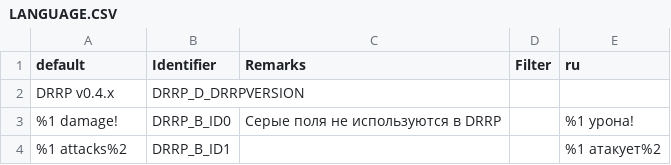
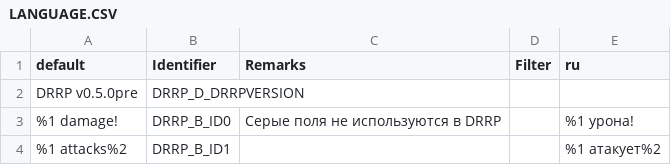
Before and after one commit to DRRP-Team/DRRP, a CSV file: LANGUAGE.CSV, drawn as a sheet; only a part is shown.

```diff
--- a/LANGUAGE.CSV
+++ b/LANGUAGE.CSV
@@ -1,3 +1,3 @@
 default,Identifier,Remarks,Filter,ru
-DRRP v0.4.x,DRRP_D_DRRPVERSION,,,
+DRRP v0.5.0pre,DRRP_D_DRRPVERSION,,,
 %1 damage!,DRRP_B_ID0,Серые поля не используются в DRRP,,%1 урона!
```
Also changed, not shown: 2 other files.
